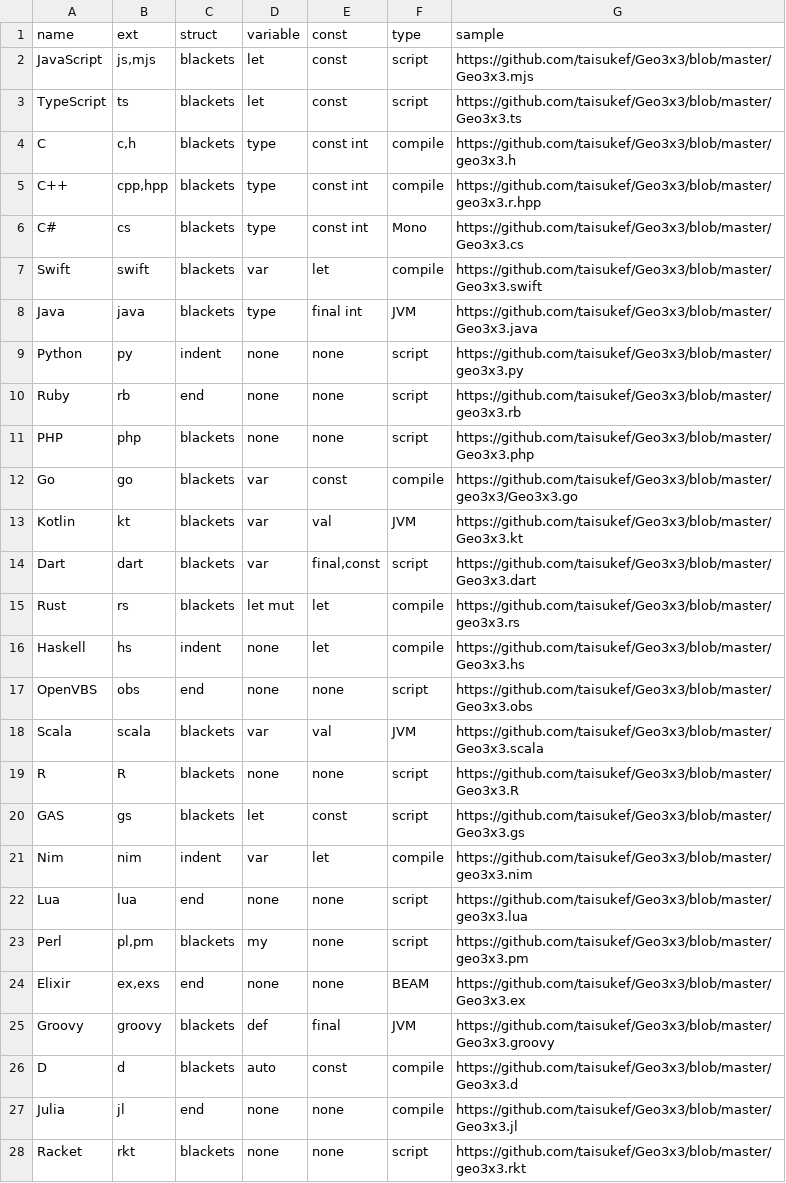
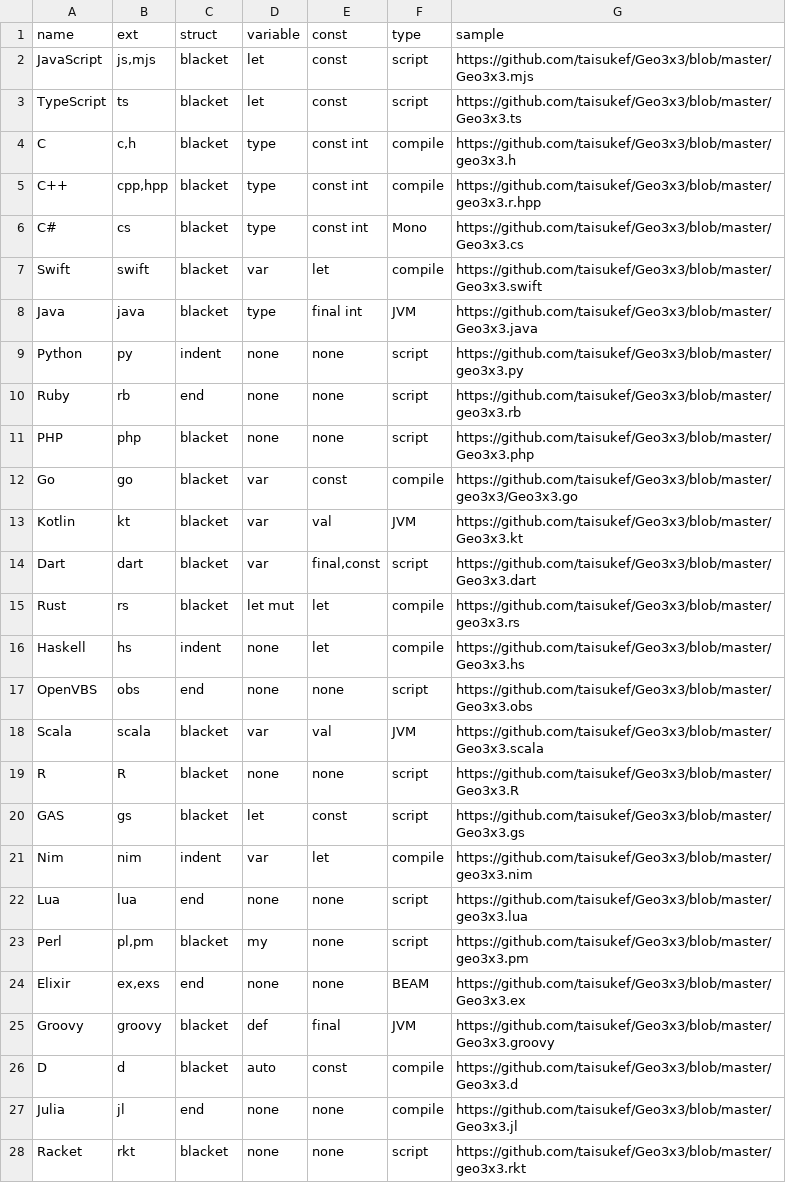
Before and after one commit to taisukef/Geo3x3, a CSV file: langlist.csv, drawn as a sheet; only a part is shown; the diff covers the shown part only.

```diff
--- a/langlist.csv
+++ b/langlist.csv
@@ -1,28 +1,28 @@
 name,ext,struct,variable,const,type,sample
-JavaScript,"js,mjs",blackets,let,const,script,https://github.com/taisukef/Geo3x3/blob/master/Geo3x3.mjs
-TypeScript,ts,blackets,let,const,script,https://github.com/taisukef/Geo3x3/blob/master/Geo3x3.ts
-C,"c,h",blackets,type,const int,compile,https://github.com/taisukef/Geo3x3/blob/master/geo3x3.h
-C++,"cpp,hpp",blackets,type,const int,compile,https://github.com/taisukef/Geo3x3/blob/master/geo3x3.r.hpp
-C#,cs,blackets,type,const int,Mono,https://github.com/taisukef/Geo3x3/blob/master/Geo3x3.cs
-Swift,swift,blackets,var,let,compile,https://github.com/taisukef/Geo3x3/blob/master/Geo3x3.swift
-Java,java,blackets,type,final int,JVM,https://github.com/taisukef/Geo3x3/blob/master/Geo3x3.java
+JavaScript,"js,mjs",blacket,let,const,script,https://github.com/taisukef/Geo3x3/blob/master/Geo3x3.mjs
+TypeScript,ts,blacket,let,const,script,https://github.com/taisukef/Geo3x3/blob/master/Geo3x3.ts
+C,"c,h",blacket,type,const int,compile,https://github.com/taisukef/Geo3x3/blob/master/geo3x3.h
+C++,"cpp,hpp",blacket,type,const int,compile,https://github.com/taisukef/Geo3x3/blob/master/geo3x3.r.hpp
+C#,cs,blacket,type,const int,Mono,https://github.com/taisukef/Geo3x3/blob/master/Geo3x3.cs
+Swift,swift,blacket,var,let,compile,https://github.com/taisukef/Geo3x3/blob/master/Geo3x3.swift
+Java,java,blacket,type,final int,JVM,https://github.com/taisukef/Geo3x3/blob/master/Geo3x3.java
 Python,py,indent,none,none,script,https://github.com/taisukef/Geo3x3/blob/master/geo3x3.py
 Ruby,rb,end,none,none,script,https://github.com/taisukef/Geo3x3/blob/master/geo3x3.rb
-PHP,php,blackets,none,none,script,https://github.com/taisukef/Geo3x3/blob/master/Geo3x3.php
-Go,go,blackets,var,const,compile,https://github.com/taisukef/Geo3x3/blob/master/geo3x3/Geo3x3.go
-Kotlin,kt,blackets,var,val,JVM,https://github.com/taisukef/Geo3x3/blob/master/Geo3x3.kt
-Dart,dart,blackets,var,"final,const",script,https://github.com/taisukef/Geo3x3/blob/master/Geo3x3.dart
-Rust,rs,blackets,let mut,let,compile,https://github.com/taisukef/Geo3x3/blob/master/geo3x3.rs
+PHP,php,blacket,none,none,script,https://github.com/taisukef/Geo3x3/blob/master/Geo3x3.php
+Go,go,blacket,var,const,compile,https://github.com/taisukef/Geo3x3/blob/master/geo3x3/Geo3x3.go
+Kotlin,kt,blacket,var,val,JVM,https://github.com/taisukef/Geo3x3/blob/master/Geo3x3.kt
+Dart,dart,blacket,var,"final,const",script,https://github.com/taisukef/Geo3x3/blob/master/Geo3x3.dart
+Rust,rs,blacket,let mut,let,compile,https://github.com/taisukef/Geo3x3/blob/master/geo3x3.rs
 Haskell,hs,indent,none,let,compile,https://github.com/taisukef/Geo3x3/blob/master/Geo3x3.hs
 OpenVBS,obs,end,none,none,script,https://github.com/taisukef/Geo3x3/blob/master/Geo3x3.obs
-Scala,scala,blackets,var,val,JVM,https://github.com/taisukef/Geo3x3/blob/master/Geo3x3.scala
-R,R,blackets,none,none,script,https://github.com/taisukef/Geo3x3/blob/master/Geo3x3.R
-GAS,gs,blackets,let,const,script,https://github.com/taisukef/Geo3x3/blob/master/Geo3x3.gs
+Scala,scala,blacket,var,val,JVM,https://github.com/taisukef/Geo3x3/blob/master/Geo3x3.scala
+R,R,blacket,none,none,script,https://github.com/taisukef/Geo3x3/blob/master/Geo3x3.R
+GAS,gs,blacket,let,const,script,https://github.com/taisukef/Geo3x3/blob/master/Geo3x3.gs
 Nim,nim,indent,var,let,compile,https://github.com/taisukef/Geo3x3/blob/master/geo3x3.nim
 Lua,lua,end,none,none,script,https://github.com/taisukef/Geo3x3/blob/master/geo3x3.lua
-Perl,"pl,pm",blackets,my,none,script,https://github.com/taisukef/Geo3x3/blob/master/geo3x3.pm
+Perl,"pl,pm",blacket,my,none,script,https://github.com/taisukef/Geo3x3/blob/master/geo3x3.pm
 Elixir,"ex,exs",end,none,none,BEAM,https://github.com/taisukef/Geo3x3/blob/master/Geo3x3.ex
-Groovy,groovy,blackets,def,final,JVM,https://github.com/taisukef/Geo3x3/blob/master/Geo3x3.groovy
-D,d,blackets,auto,const,compile,https://github.com/taisukef/Geo3x3/blob/master/Geo3x3.d
+Groovy,groovy,blacket,def,final,JVM,https://github.com/taisukef/Geo3x3/blob/master/Geo3x3.groovy
+D,d,blacket,auto,const,compile,https://github.com/taisukef/Geo3x3/blob/master/Geo3x3.d
 Julia,jl,end,none,none,compile,https://github.com/taisukef/Geo3x3/blob/master/Geo3x3.jl
-Racket,rkt,blackets,none,none,script,https://github.com/taisukef/Geo3x3/blob/master/geo3x3.rkt
+Racket,rkt,blacket,none,none,script,https://github.com/taisukef/Geo3x3/blob/master/geo3x3.rkt
```
Also changed, not shown: 1 added row and 9 edited cells elsewhere in this file, 2 other files.
